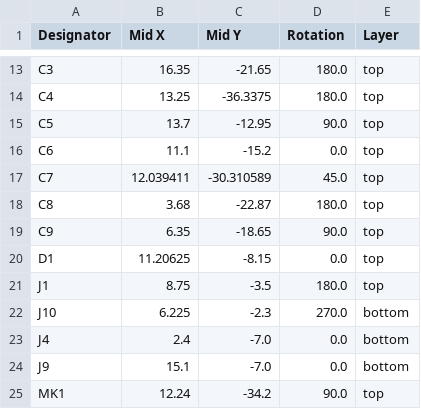
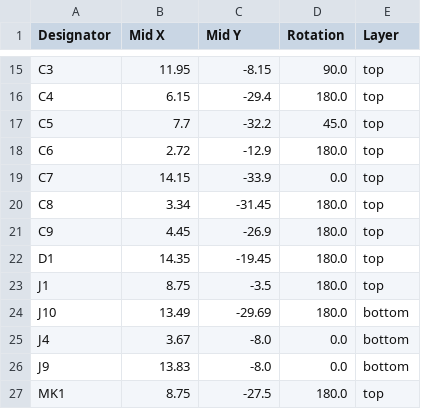
Before and after one commit to adeboni/math-camp-synth, a CSV file: 2024-Jukebox/hardware/wand_mic_single_board/production/positions.csv, drawn as a sheet; only a part is shown, gaps mark what is left out; addresses are those after the commit; the diff covers the shown part only; the diff names each change by its address in the sheet, - before the commit and + after, or states it on an @@ line.

```diff
--- a/2024-Jukebox/hardware/wand_mic_single_board/production/positions.csv
+++ b/2024-Jukebox/hardware/wand_mic_single_board/production/positions.csv
-B15 (Mid X): 16.35
+B15 (Mid X): 11.95
-C15 (Mid Y): -21.65
+C15 (Mid Y): -8.15
-D15 (Rotation): 180.0
+D15 (Rotation): 90.0
-B16 (Mid X): 13.25
+B16 (Mid X): 6.15
-C16 (Mid Y): -36.3375
+C16 (Mid Y): -29.4
-B17 (Mid X): 13.7
+B17 (Mid X): 7.7
-C17 (Mid Y): -12.95
+C17 (Mid Y): -32.2
-D17 (Rotation): 90.0
+D17 (Rotation): 45.0
-B18 (Mid X): 11.1
+B18 (Mid X): 2.72
-C18 (Mid Y): -15.2
+C18 (Mid Y): -12.9
-D18 (Rotation): 0.0
+D18 (Rotation): 180.0
-B19 (Mid X): 12.039411
+B19 (Mid X): 14.15
-C19 (Mid Y): -30.310589
+C19 (Mid Y): -33.9
-D19 (Rotation): 45.0
+D19 (Rotation): 0.0
-B20 (Mid X): 3.68
+B20 (Mid X): 3.34
-C20 (Mid Y): -22.87
+C20 (Mid Y): -31.45
-B21 (Mid X): 6.35
+B21 (Mid X): 4.45
-C21 (Mid Y): -18.65
+C21 (Mid Y): -26.9
-D21 (Rotation): 90.0
+D21 (Rotation): 180.0
-B22 (Mid X): 11.20625
+B22 (Mid X): 14.35
-C22 (Mid Y): -8.15
+C22 (Mid Y): -19.45
-D22 (Rotation): 0.0
+D22 (Rotation): 180.0
-B24 (Mid X): 6.225
+B24 (Mid X): 13.49
-C24 (Mid Y): -2.3
+C24 (Mid Y): -29.69
-D24 (Rotation): 270.0
+D24 (Rotation): 180.0
-B25 (Mid X): 2.4
+B25 (Mid X): 3.67
-C25:C26 (Mid Y): -7.0
+C25:C26 (Mid Y): -8.0
-B26 (Mid X): 15.1
+B26 (Mid X): 13.83
-B27 (Mid X): 12.24
+B27 (Mid X): 8.75
-C27 (Mid Y): -34.2
+C27 (Mid Y): -27.5
-D27 (Rotation): 90.0
+D27 (Rotation): 180.0
```
Also changed, not shown: 4 added rows, 2 removed rows and 87 edited cells elsewhere in this file, 2024-Jukebox/hardware/wand_mic_single_board/production/bom.csv, 2024-Jukebox/hardware/wand_mic_single_board/production/designators.csv, 15 other files.
